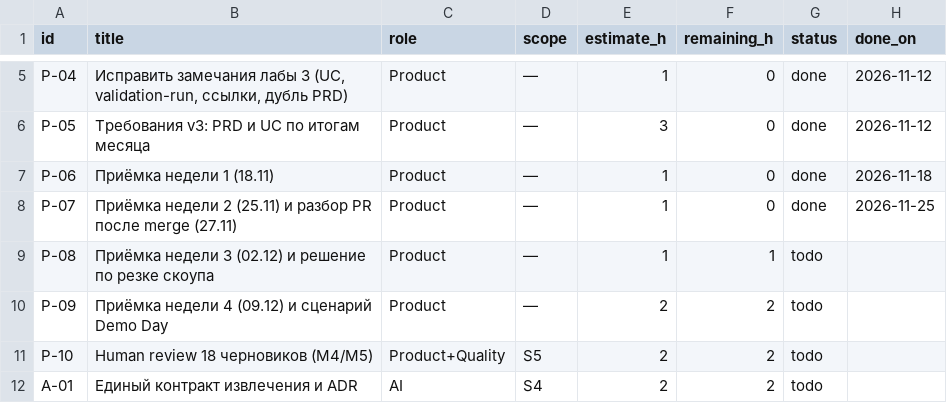
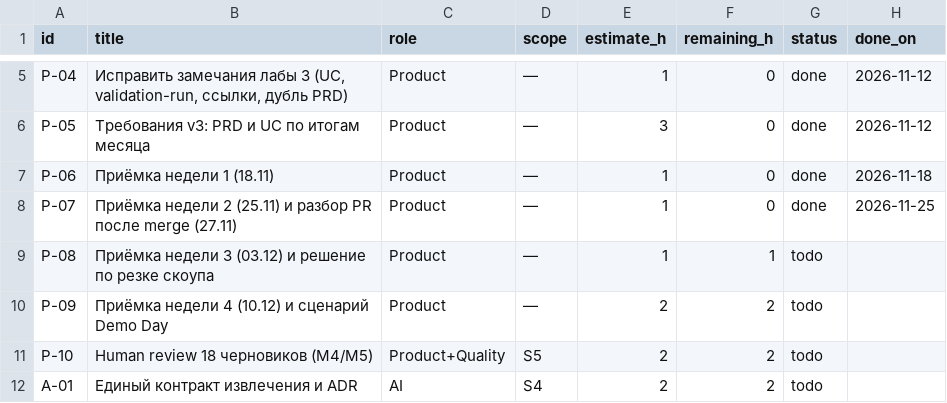
Before and after one commit to vstu-sii/sova-so-skakalkoy-zmct, a CSV file: docs/sprint/tasks.csv, drawn as a sheet; only a part is shown, gaps mark what is left out.

```diff
--- a/docs/sprint/tasks.csv
+++ b/docs/sprint/tasks.csv
@@ -8,4 +8,4 @@ P-06;Приёмка недели 1 (18.11);Product;—;1;0;done;2026-11-18
 P-07;Приёмка недели 2 (25.11) и разбор PR после merge (27.11);Product;—;1;0;done;2026-11-25
-P-08;Приёмка недели 3 (02.12) и решение по резке скоупа;Product;—;1;1;todo;
-P-09;Приёмка недели 4 (09.12) и сценарий Demo Day;Product;—;2;2;todo;
+P-08;Приёмка недели 3 (03.12) и решение по резке скоупа;Product;—;1;1;todo;
+P-09;Приёмка недели 4 (10.12) и сценарий Demo Day;Product;—;2;2;todo;
 P-10;Human review 18 черновиков (M4/M5);Product+Quality;S5;2;2;todo;
```
Also changed, not shown: 10 other files.
